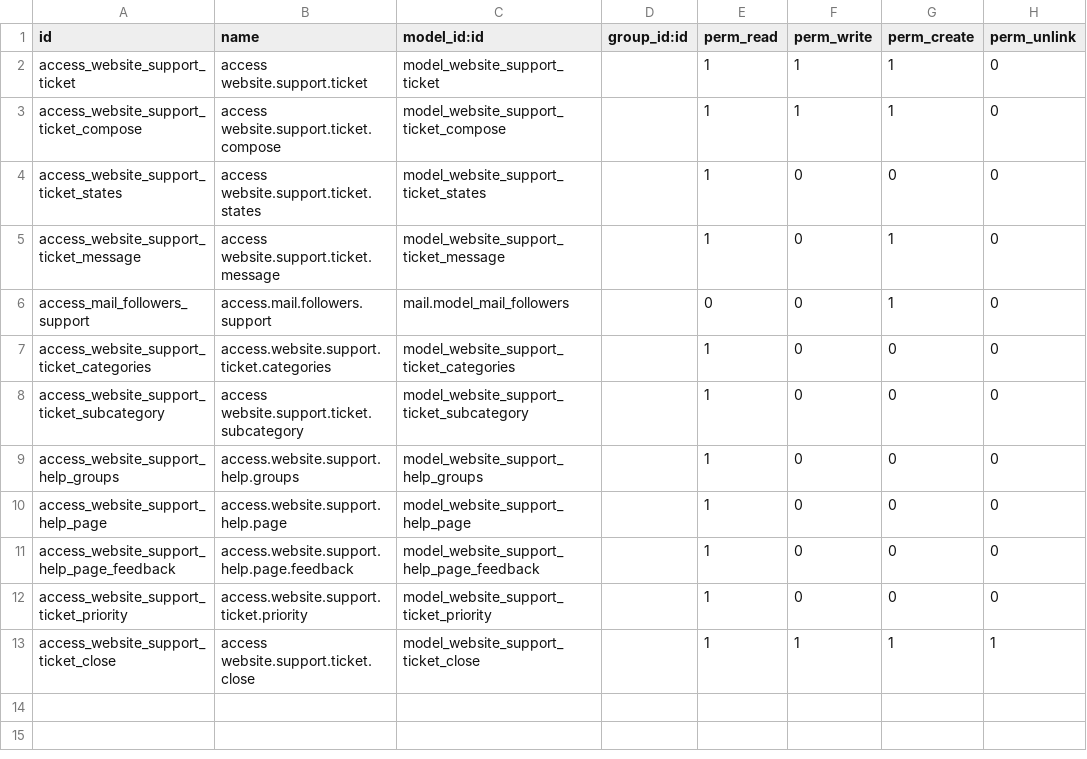
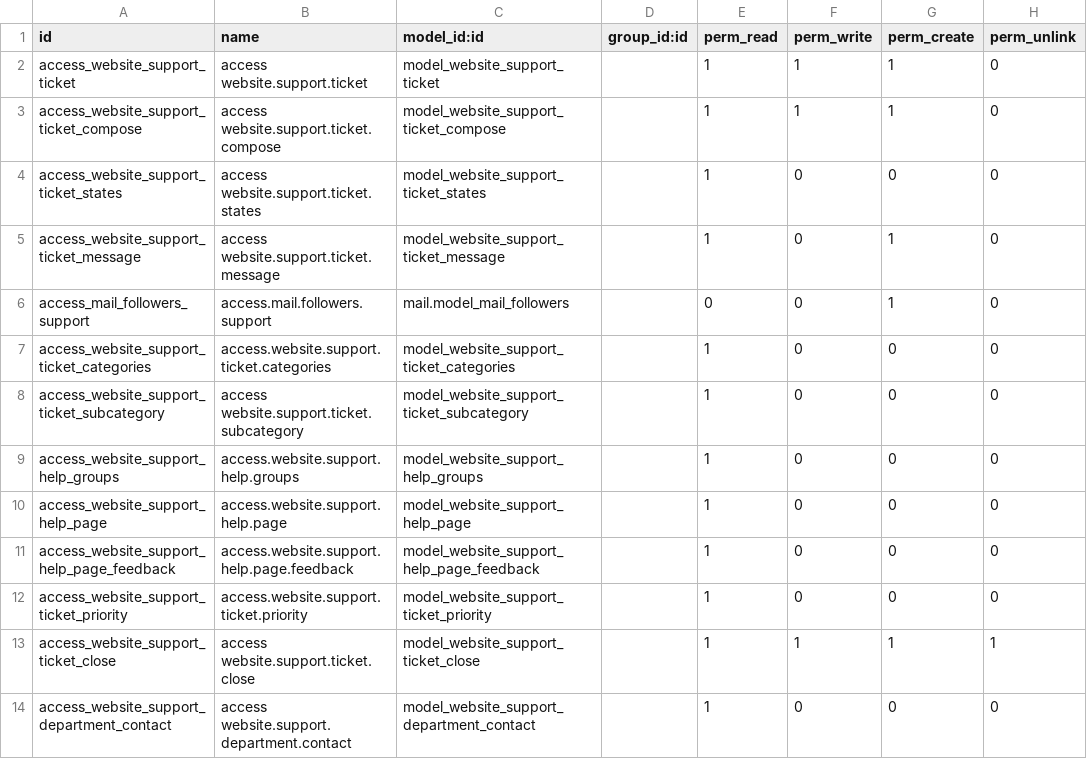
Before and after one commit to SythilTech/Odoo, a CSV file: website_support/security/ir.model.access.csv, drawn as a sheet.

Commit message:
* Departments which are a grouping of support users with assigned managers for reporting
* Departments which are a grouping of support users with assigned
managers for reporting

```diff
--- a/website_support/security/ir.model.access.csv
+++ b/website_support/security/ir.model.access.csv
@@ -13 +13,2 @@ access_website_support_ticket_priority,access.website.support.ticket.priority,mo
 access_website_support_ticket_close,access website.support.ticket.close,model_website_support_ticket_close,,1,1,1,1
+access_website_support_department_contact,access website.support.department.contact,model_website_support_department_contact,,1,0,0,0
```
Also changed, not shown: 8 other files.
